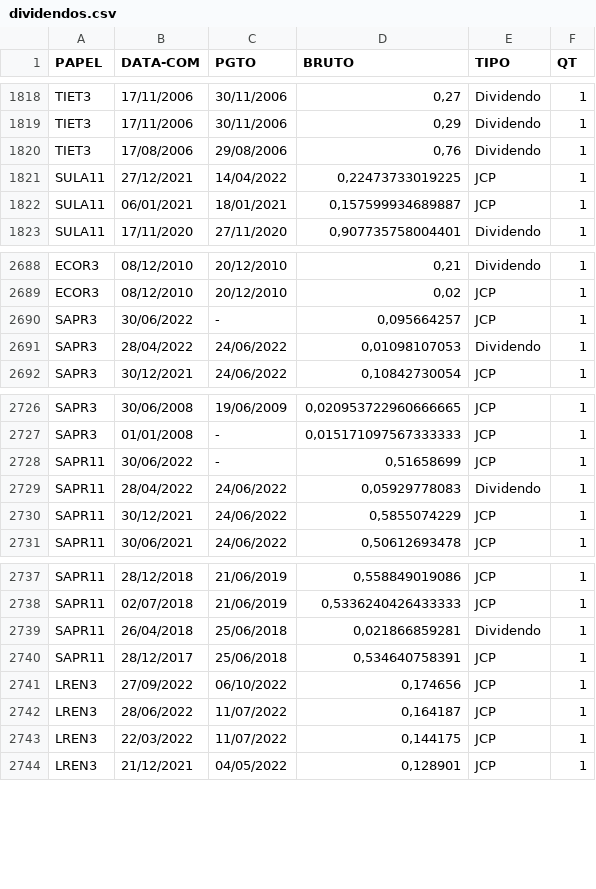
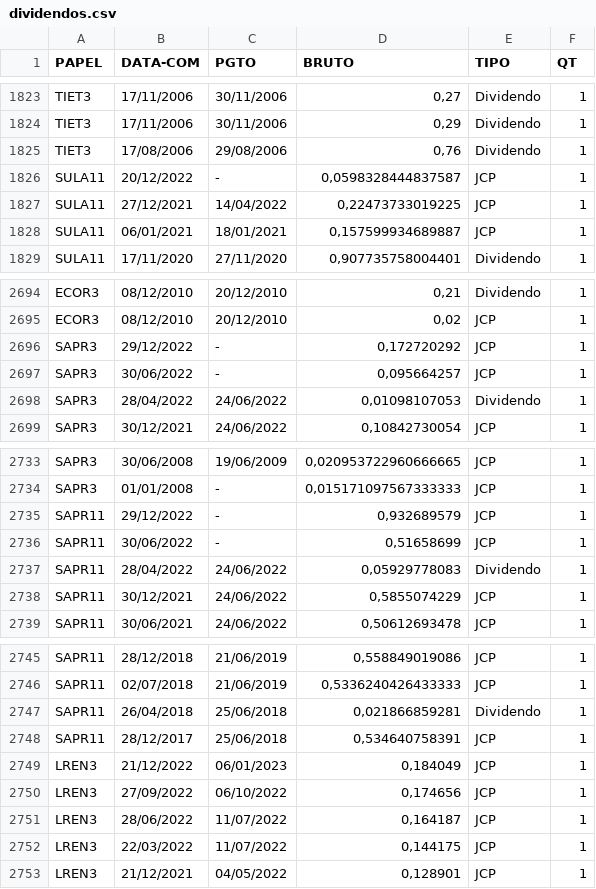
Before and after one commit to ggaiof/geral, a CSV file: dividendos.csv, drawn as a sheet; only a part is shown, gaps mark what is left out; the diff covers the shown part only.

```diff
--- a/dividendos.csv
+++ b/dividendos.csv
@@ -1820,2 +1825,3 @@ PAPEL,DATA-COM,PGTO,BRUTO,TIPO,QT
 "TIET3","17/08/2006","29/08/2006","0,76","Dividendo","1"
+"SULA11","20/12/2022","-","0,0598328444837587","JCP","1"
 "SULA11","27/12/2021","14/04/2022","0,22473733019225","JCP","1"
@@ -2689,2 +2695,3 @@ PAPEL,DATA-COM,PGTO,BRUTO,TIPO,QT
 "ECOR3","08/12/2010","20/12/2010","0,02","JCP","1"
+"SAPR3","29/12/2022","-","0,172720292","JCP","1"
 "SAPR3","30/06/2022","-","0,095664257","JCP","1"
@@ -2727,2 +2734,3 @@ PAPEL,DATA-COM,PGTO,BRUTO,TIPO,QT
 "SAPR3","01/01/2008","-","0,015171097567333333","JCP","1"
+"SAPR11","29/12/2022","-","0,932689579","JCP","1"
 "SAPR11","30/06/2022","-","0,51658699","JCP","1"
@@ -2740,2 +2748,3 @@ PAPEL,DATA-COM,PGTO,BRUTO,TIPO,QT
 "SAPR11","28/12/2017","25/06/2018","0,534640758391","JCP","1"
+"LREN3","21/12/2022","06/01/2023","0,184049","JCP","1"
 "LREN3","27/09/2022","06/10/2022","0,174656","JCP","1"
```
Also changed, not shown: 5 added rows elsewhere in this file.
